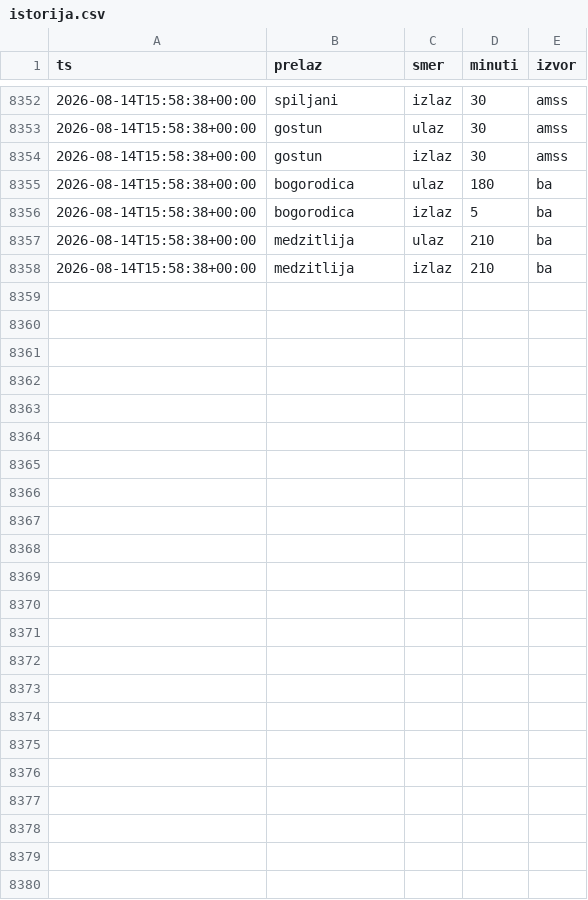
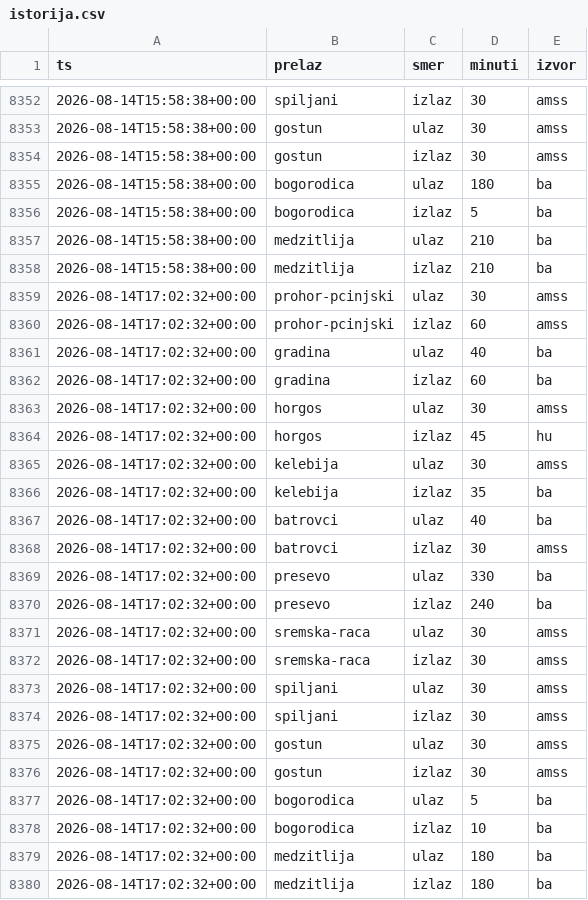
Before and after one commit to vojinovic/Gasolina, a CSV file: istorija.csv, drawn as a sheet; only a part is shown, gaps mark what is left out; the diff names each change by its address in the sheet, - before the commit and + after, or states it on an @@ line.

```diff
--- a/istorija.csv
+++ b/istorija.csv
+row 8359: 2026-08-14T17:02:32+00:00 | prohor-pcinjski | ulaz | 30 | amss
+row 8360: 2026-08-14T17:02:32+00:00 | prohor-pcinjski | izlaz | 60 | amss
+row 8361: 2026-08-14T17:02:32+00:00 | gradina | ulaz | 40 | ba
+row 8362: 2026-08-14T17:02:32+00:00 | gradina | izlaz | 60 | ba
+row 8363: 2026-08-14T17:02:32+00:00 | horgos | ulaz | 30 | amss
+row 8364: 2026-08-14T17:02:32+00:00 | horgos | izlaz | 45 | hu
+row 8365: 2026-08-14T17:02:32+00:00 | kelebija | ulaz | 30 | amss
+row 8366: 2026-08-14T17:02:32+00:00 | kelebija | izlaz | 35 | ba
+row 8367: 2026-08-14T17:02:32+00:00 | batrovci | ulaz | 40 | ba
+row 8368: 2026-08-14T17:02:32+00:00 | batrovci | izlaz | 30 | amss
+row 8369: 2026-08-14T17:02:32+00:00 | presevo | ulaz | 330 | ba
+row 8370: 2026-08-14T17:02:32+00:00 | presevo | izlaz | 240 | ba
+row 8371: 2026-08-14T17:02:32+00:00 | sremska-raca | ulaz | 30 | amss
+row 8372: 2026-08-14T17:02:32+00:00 | sremska-raca | izlaz | 30 | amss
+row 8373: 2026-08-14T17:02:32+00:00 | spiljani | ulaz | 30 | amss
+row 8374: 2026-08-14T17:02:32+00:00 | spiljani | izlaz | 30 | amss
+row 8375: 2026-08-14T17:02:32+00:00 | gostun | ulaz | 30 | amss
+row 8376: 2026-08-14T17:02:32+00:00 | gostun | izlaz | 30 | amss
+row 8377: 2026-08-14T17:02:32+00:00 | bogorodica | ulaz | 5 | ba
+row 8378: 2026-08-14T17:02:32+00:00 | bogorodica | izlaz | 10 | ba
+row 8379: 2026-08-14T17:02:32+00:00 | medzitlija | ulaz | 180 | ba
+row 8380: 2026-08-14T17:02:32+00:00 | medzitlija | izlaz | 180 | ba
```
Also changed, not shown: 2 other files.
